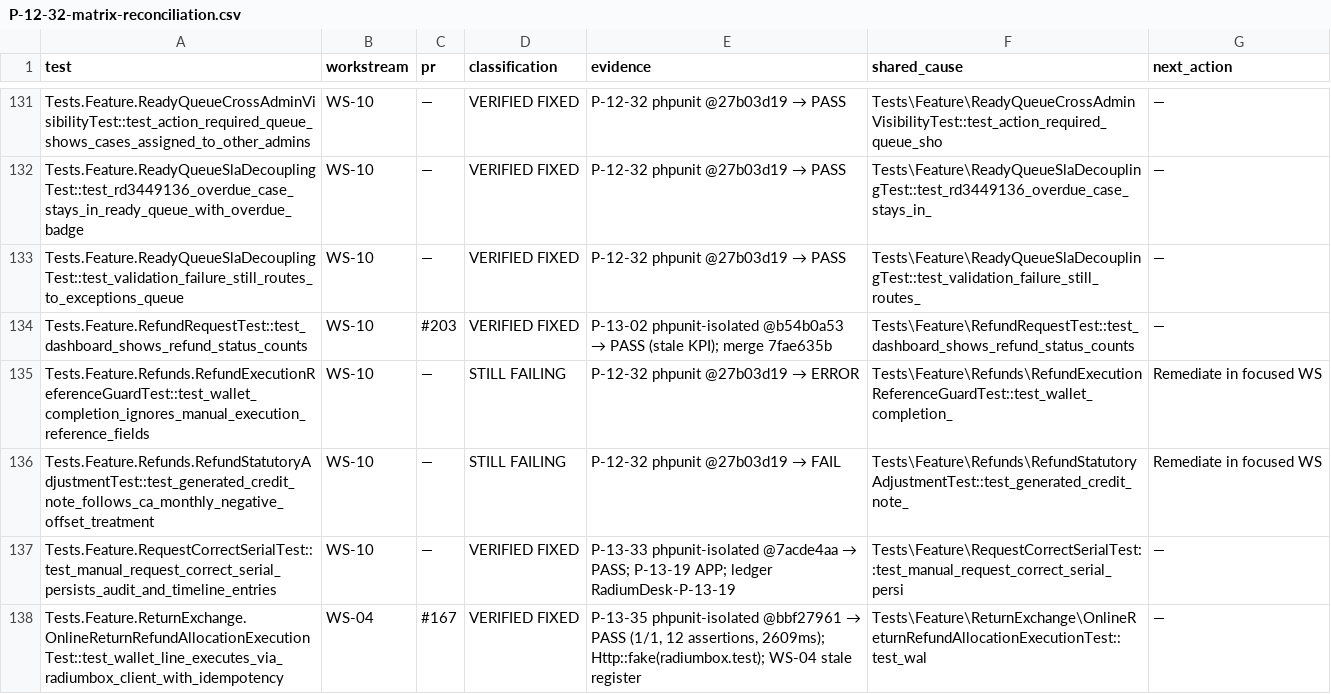
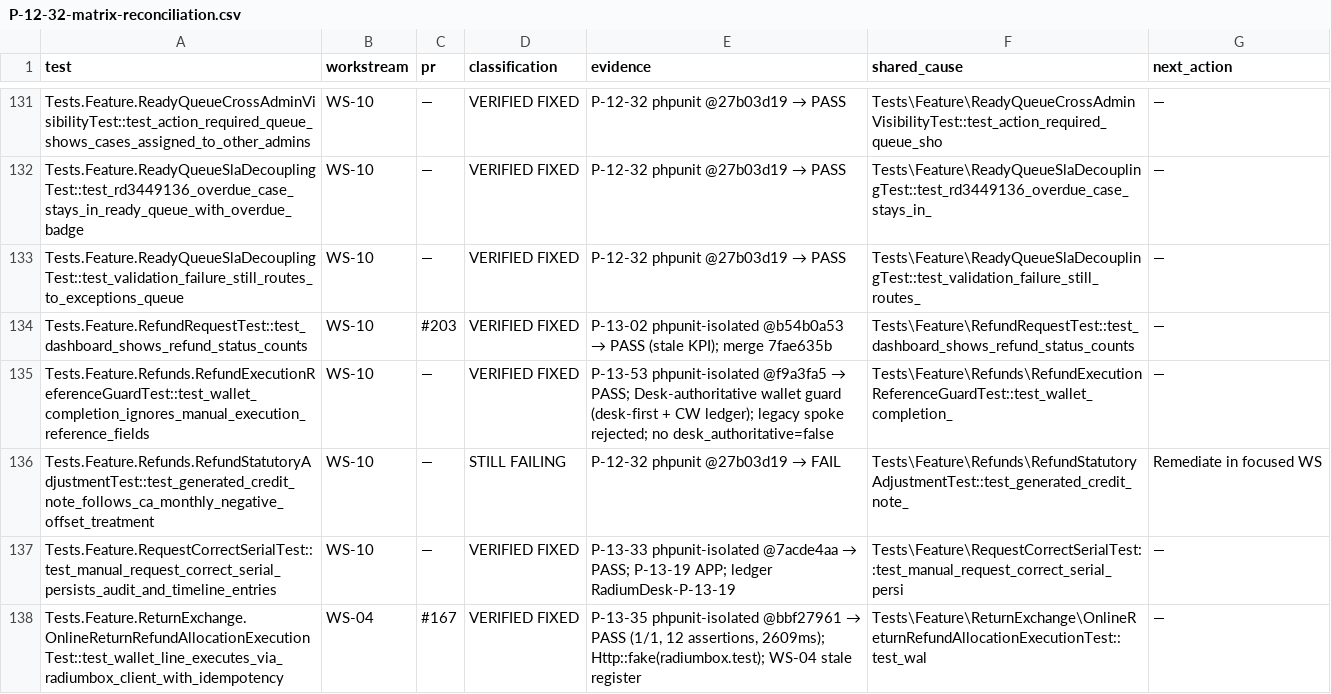
Before and after one commit to radium-foundation/radium-desk, a CSV file: .artifacts/P-12-32-matrix-reconciliation.csv, drawn as a sheet; only a part is shown, gaps mark what is left out.

```diff
--- a/.artifacts/P-12-32-matrix-reconciliation.csv
+++ b/.artifacts/P-12-32-matrix-reconciliation.csv
@@ -134,3 +134,3 @@ Tests.Feature.ReadyQueueSlaDecouplingTest::test_validation_failure_still_routes_
 Tests.Feature.RefundRequestTest::test_dashboard_shows_refund_status_counts,WS-10,#203,VERIFIED FIXED,P-13-02 phpunit-isolated @b54b0a53 → PASS (stale KPI); merge 7fae635b,Tests\Feature\RefundRequestTest::test_dashboard_shows_refund_status_counts,—
-Tests.Feature.Refunds.RefundExecutionReferenceGuardTest::test_wallet_completion_ignores_manual_execution_reference_fields,WS-10,—,STILL FAILING,P-12-32 phpunit @27b03d19 → ERROR,Tests\Feature\Refunds\RefundExecutionReferenceGuardTest::test_wallet_completion_,Remediate in focused WS
+Tests.Feature.Refunds.RefundExecutionReferenceGuardTest::test_wallet_completion_ignores_manual_execution_reference_fields,WS-10,—,VERIFIED FIXED,"P-13-53 phpunit-isolated @f9a3fa5 → PASS; Desk-authoritative wallet guard (desk-first + CW ledger); legacy spoke rejected; no desk_authoritative=false",Tests\Feature\Refunds\RefundExecutionReferenceGuardTest::test_wallet_completion_,—
 Tests.Feature.Refunds.RefundStatutoryAdjustmentTest::test_generated_credit_note_follows_ca_monthly_negative_offset_treatment,WS-10,—,STILL FAILING,P-12-32 phpunit @27b03d19 → FAIL,Tests\Feature\Refunds\RefundStatutoryAdjustmentTest::test_generated_credit_note_,Remediate in focused WS
```
Also changed, not shown: 5 other files.
